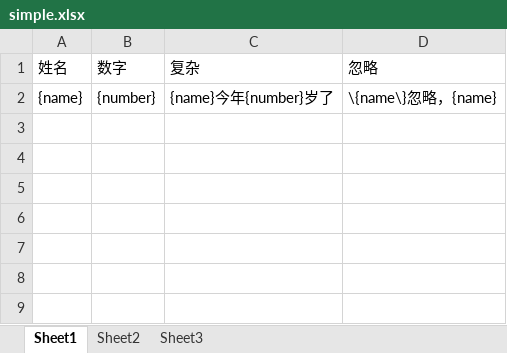
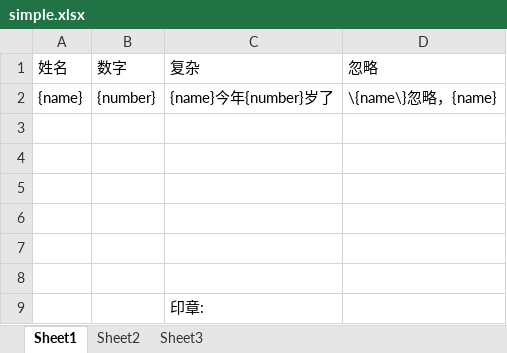
Before and after one commit to yangyibao/school, an Excel workbook: spring-boot-office/src/main/resources/demo/fill/simple.xlsx, sheet Sheet1, drawn as a sheet; values as stored, in another font and other column widths than the file's, no borders; the diff names each change by its address in the sheet, - before the commit and + after, or states it on an @@ line.

Commit message:
excel 增加 模板填充, excel 转PDF， pdf增加水印，word转换pdf等

```diff
--- a/spring-boot-office/src/main/resources/demo/fill/simple.xlsx (sheet Sheet1)
+++ b/spring-boot-office/src/main/resources/demo/fill/simple.xlsx (sheet Sheet1)
+row 3: (empty)
+row 4: (empty)
+row 5: (empty)
+row 6: (empty)
+row 7: (empty)
+row 8: (empty)
+row 9:  |  | 印章:
```
Also changed, not shown: 12 other files.
